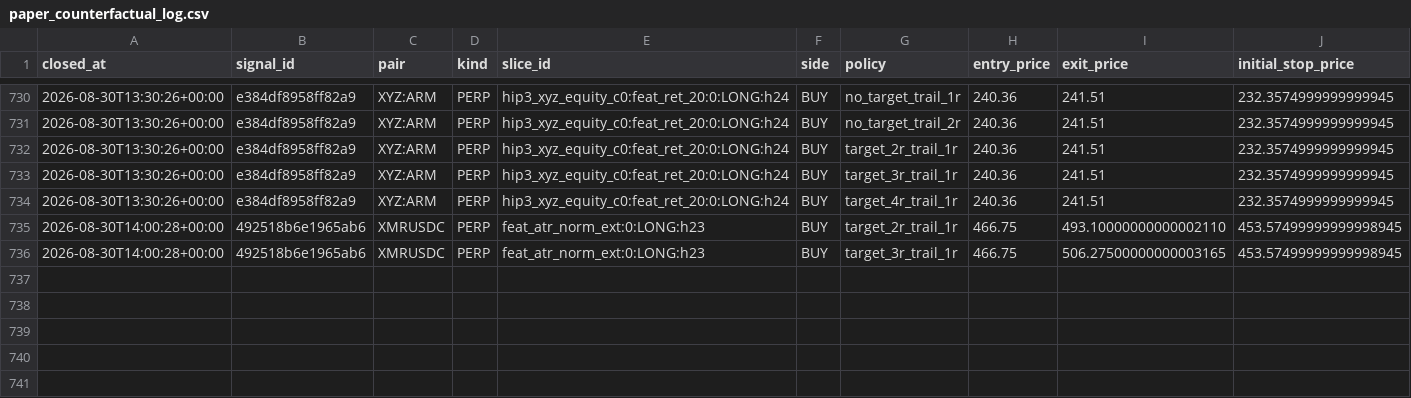
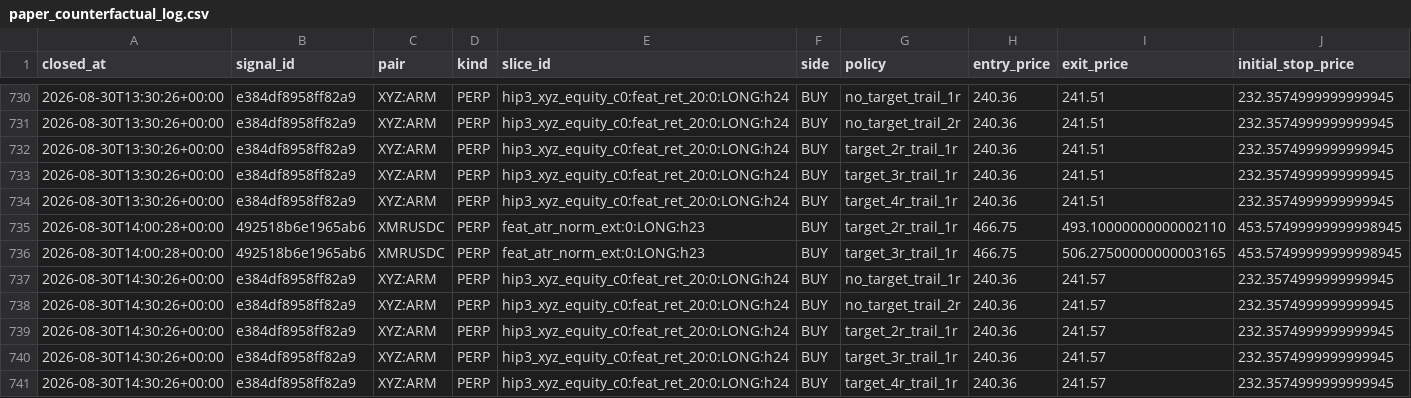
Before and after one commit to 6ixtyn9-sudo/Breakwater, a CSV file: localdata/research/paper_counterfactual_log.csv, drawn as a sheet; only a part is shown, gaps mark what is left out; rows hold the shown columns only; the diff names each change by its address in the sheet, - before the commit and + after, or states it on an @@ line.

```diff
--- a/localdata/research/paper_counterfactual_log.csv
+++ b/localdata/research/paper_counterfactual_log.csv
+row 737: 2026-08-30T14:30:26+00:00 | e384df8958ff82a9 | XYZ:ARM | PERP | hip3_xyz_equity_c0:feat_ret_20:0:LONG:h24 | BUY | no_target_trail_1r | 240.36 | 241.57 | 232.3574999999999945
+row 738: 2026-08-30T14:30:26+00:00 | e384df8958ff82a9 | XYZ:ARM | PERP | hip3_xyz_equity_c0:feat_ret_20:0:LONG:h24 | BUY | no_target_trail_2r | 240.36 | 241.57 | 232.3574999999999945
+row 739: 2026-08-30T14:30:26+00:00 | e384df8958ff82a9 | XYZ:ARM | PERP | hip3_xyz_equity_c0:feat_ret_20:0:LONG:h24 | BUY | target_2r_trail_1r | 240.36 | 241.57 | 232.3574999999999945
+row 740: 2026-08-30T14:30:26+00:00 | e384df8958ff82a9 | XYZ:ARM | PERP | hip3_xyz_equity_c0:feat_ret_20:0:LONG:h24 | BUY | target_3r_trail_1r | 240.36 | 241.57 | 232.3574999999999945
+row 741: 2026-08-30T14:30:26+00:00 | e384df8958ff82a9 | XYZ:ARM | PERP | hip3_xyz_equity_c0:feat_ret_20:0:LONG:h24 | BUY | target_4r_trail_1r | 240.36 | 241.57 | 232.3574999999999945
```
Also changed, not shown: localdata/status.csv, 3 other files.
